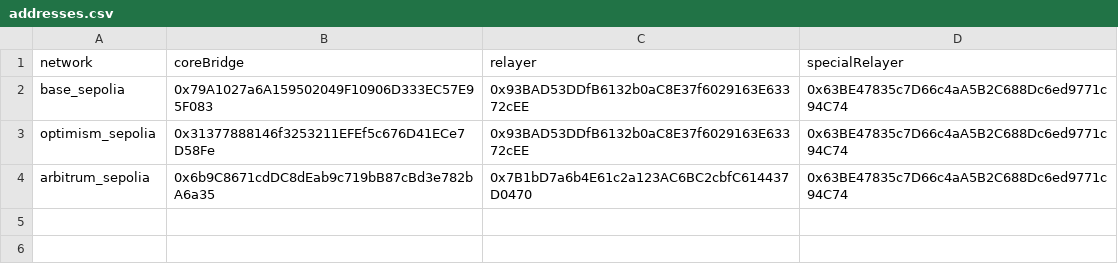
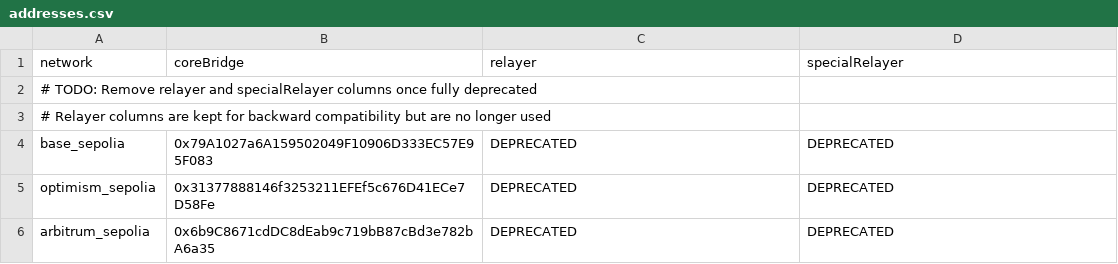
Before and after one commit to gfx-labs/wormhole-ntt-contracts, a CSV file: addresses.csv, drawn as a sheet; addresses are those after the commit; the diff names each change by its address in the sheet, - before the commit and + after, or states it on an @@ line.

```diff
--- a/addresses.csv
+++ b/addresses.csv
+row 2: # TODO: Remove relayer and specialRelayer columns once fully deprecated
+row 3: # Relayer columns are kept for backward compatibility but are no longer used
-C4:C5 (relayer): 0x93BAD53DDfB6132b0aC8E37f6029163E63372cEE
+C4:C5 (relayer): DEPRECATED
-D4:D6 (specialRelayer): 0x63BE47835c7D66c4aA5B2C688Dc6ed9771c94C74
+D4:D6 (specialRelayer): DEPRECATED
-C6 (relayer): 0x7B1bD7a6b4E61c2a123AC6BC2cbfC614437D0470
+C6 (relayer): DEPRECATED
```
Also changed, not shown: 10 other files.
